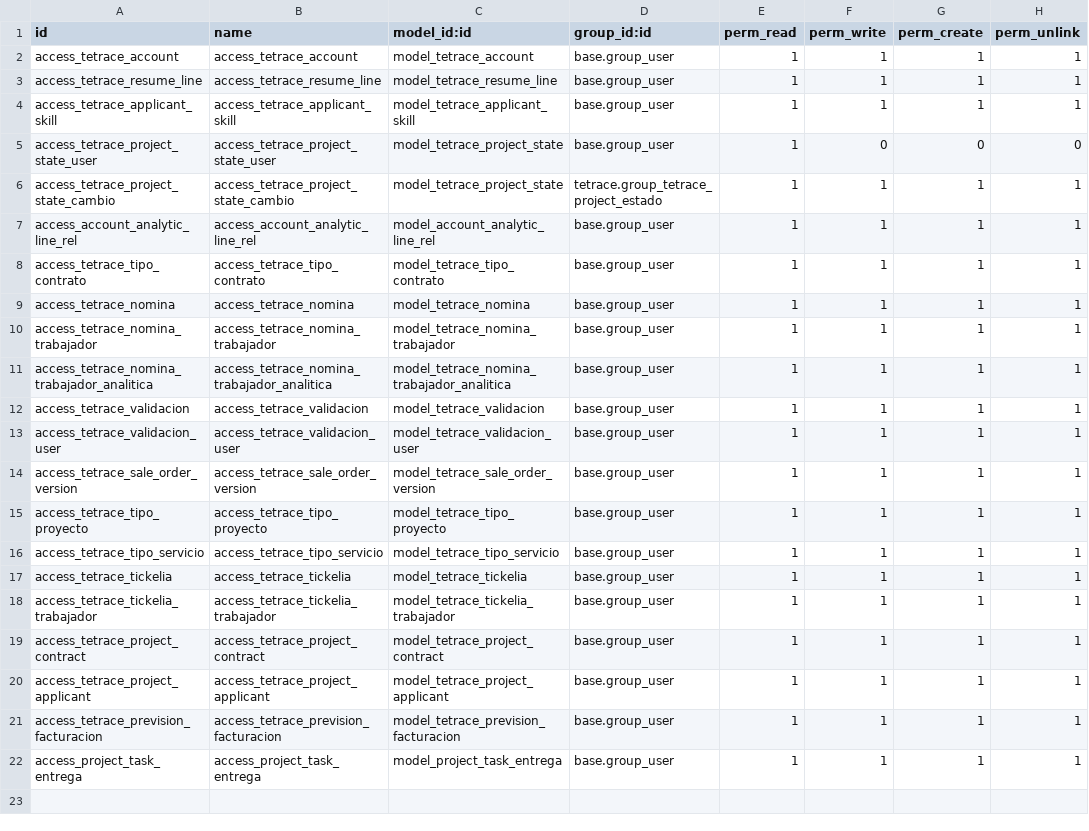
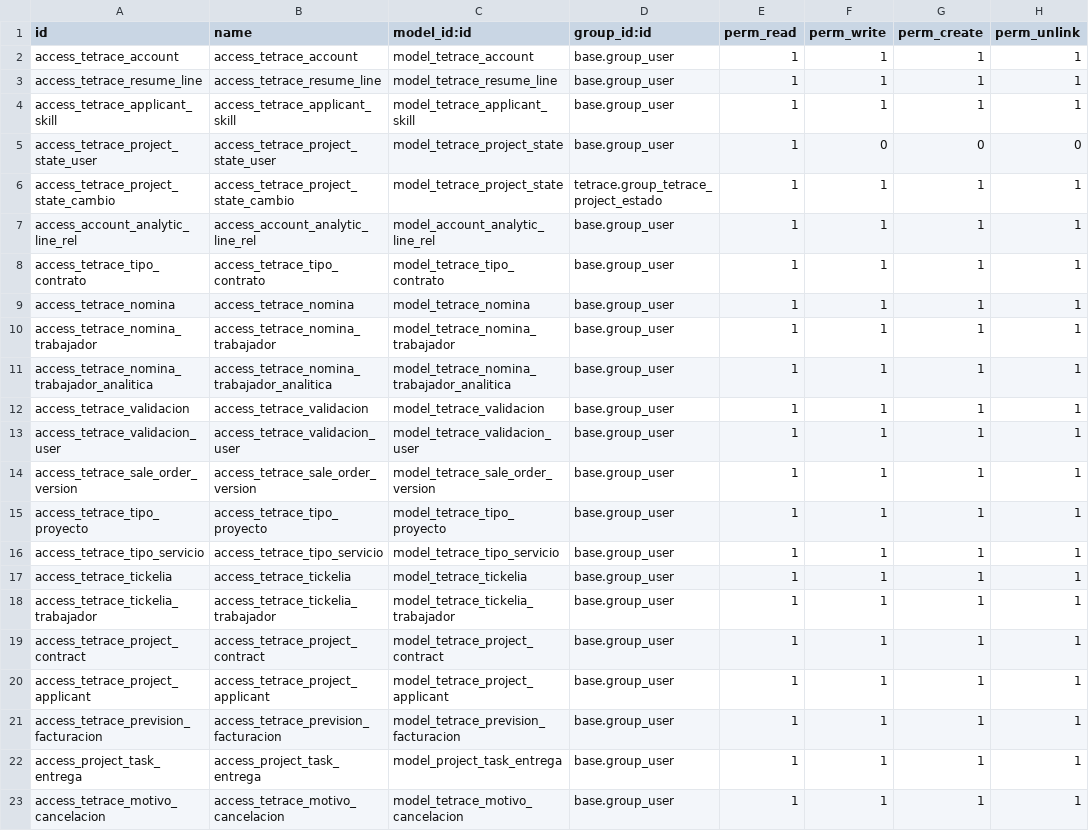
Before and after one commit to YoannyD/tetrace, a CSV file: tetrace/security/ir.model.access.csv, drawn as a sheet.

```diff
--- a/tetrace/security/ir.model.access.csv
+++ b/tetrace/security/ir.model.access.csv
@@ -22 +22,2 @@ access_tetrace_prevision_facturacion,access_tetrace_prevision_facturacion,model_
 access_project_task_entrega,access_project_task_entrega,model_project_task_entrega,base.group_user,1,1,1,1
+access_tetrace_motivo_cancelacion,access_tetrace_motivo_cancelacion,model_tetrace_motivo_cancelacion,base.group_user,1,1,1,1
```
Also changed, not shown: 3 other files.
